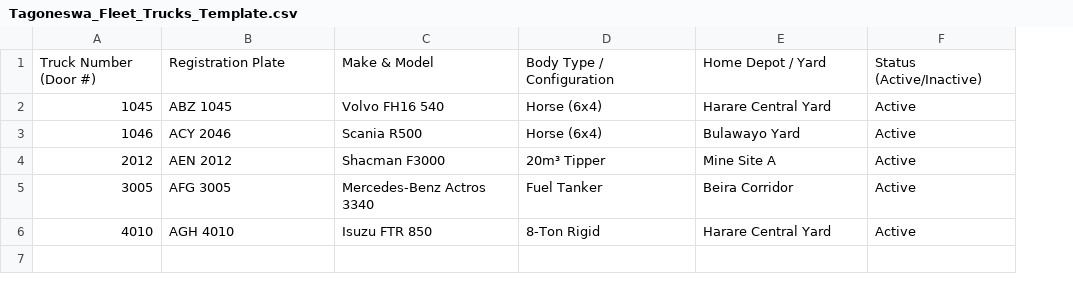
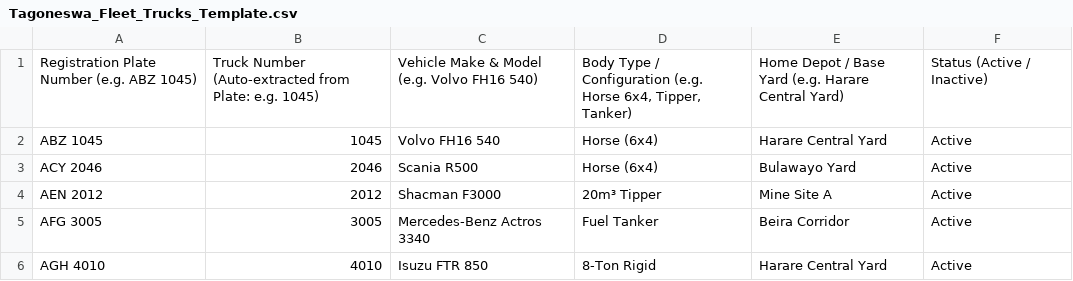
Before and after one commit to ThisisFazaL/whatsapp-it-support-bot, a CSV file: Tagoneswa_Fleet_Trucks_Template.csv, drawn as a sheet; removed rows and columns are numbered as before the commit, all else as after; the diff names each change by its address in the sheet, - before the commit and + after, or states it on an @@ line.

```diff
--- a/Tagoneswa_Fleet_Trucks_Template.csv
+++ b/Tagoneswa_Fleet_Trucks_Template.csv
-column A, rows 2-6: 1045 | 1046 | 2012 | 3005 | 4010
+column B, rows 2-6: 1045 | 2046 | 2012 | 3005 | 4010
-row 1: Truck Number (Door #) | Registration Plate | Make & Model | Body Type / Configuration | Home Depot / Yard | Status (Active/Inactive)
+row 1: Registration Plate Number (e.g. ABZ 1045) | Truck Number (Auto-extracted from Plate: e.g. 1045) | Vehicle Make & Model (e.g. Volvo FH16 540) | Body Type / Configuration (e.g. Horse 6x4, Tipper, Tanker) | Home Depot / Base Yard (e.g. Harare Central Yard) | Status (Active / Inactive)
```
Also changed, not shown: Tagoneswa_Workshop_Staff_Template.csv, 3 other files.
